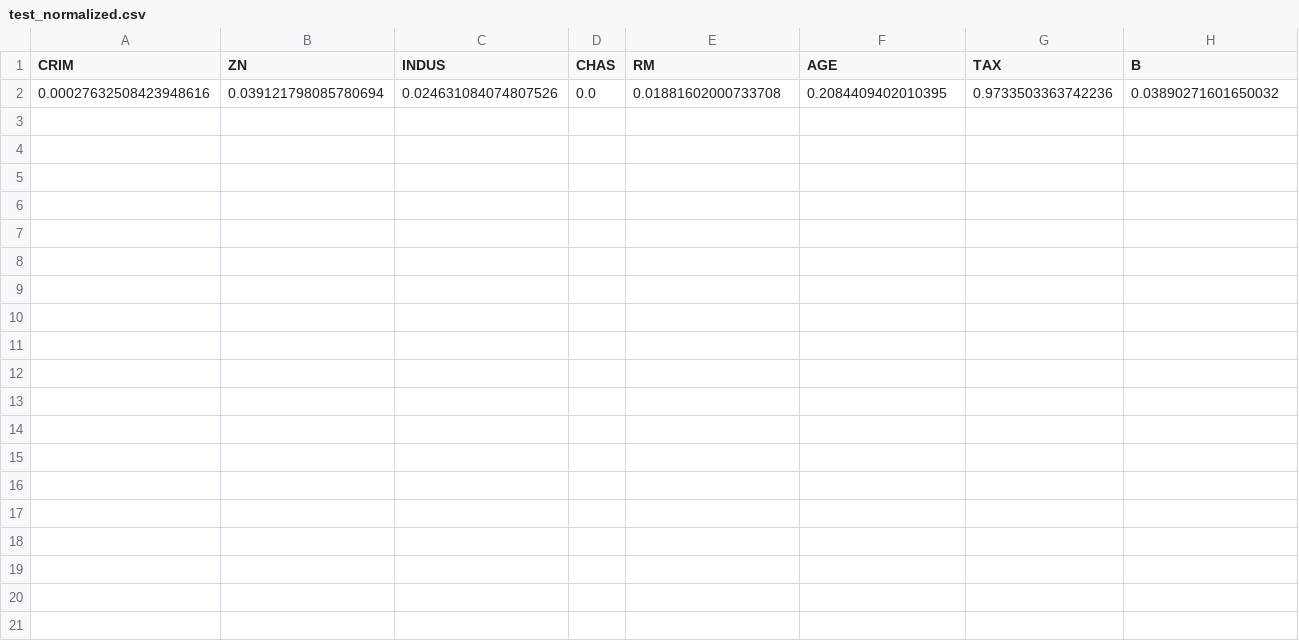
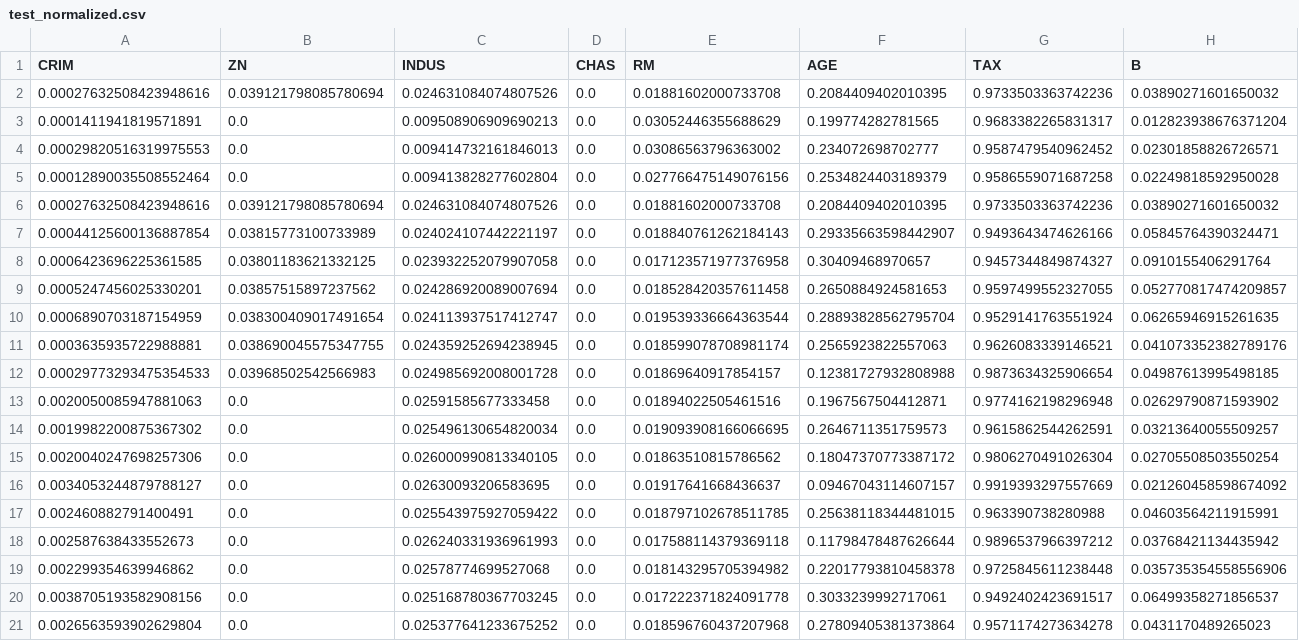
Before and after one commit to wj461/House-Error-Linear-Prediction, a CSV file: data/test_normalized.csv, drawn as a sheet; only a part is shown; rows hold the shown columns only; the diff names each change by its address in the sheet, - before the commit and + after, or states it on an @@ line.

```diff
--- a/data/test_normalized.csv
+++ b/data/test_normalized.csv
+row 3: 0.0001411941819571891 | 0.0 | 0.009508906909690213 | 0.0 | 0.03052446355688629 | 0.199774282781565 | 0.9683382265831317 | 0.012823938676371204
+row 4: 0.00029820516319975553 | 0.0 | 0.009414732161846013 | 0.0 | 0.03086563796363002 | 0.234072698702777 | 0.9587479540962452 | 0.02301858826726571
+row 5: 0.00012890035508552464 | 0.0 | 0.009413828277602804 | 0.0 | 0.027766475149076156 | 0.2534824403189379 | 0.9586559071687258 | 0.02249818592950028
+row 6: 0.00027632508423948616 | 0.039121798085780694 | 0.024631084074807526 | 0.0 | 0.01881602000733708 | 0.2084409402010395 | 0.9733503363742236 | 0.03890271601650032
+row 7: 0.00044125600136887854 | 0.03815773100733989 | 0.024024107442221197 | 0.0 | 0.018840761262184143 | 0.29335663598442907 | 0.9493643474626166 | 0.05845764390324471
+row 8: 0.0006423696225361585 | 0.03801183621332125 | 0.023932252079907058 | 0.0 | 0.017123571977376958 | 0.30409468970657 | 0.9457344849874327 | 0.0910155406291764
+row 9: 0.0005247456025330201 | 0.03857515897237562 | 0.024286920089007694 | 0.0 | 0.018528420357611458 | 0.2650884924581653 | 0.9597499552327055 | 0.052770817474209857
+row 10: 0.0006890703187154959 | 0.038300409017491654 | 0.024113937517412747 | 0.0 | 0.019539336664363544 | 0.28893828562795704 | 0.9529141763551924 | 0.06265946915261635
+row 11: 0.0003635935722988881 | 0.038690045575347755 | 0.024359252694238945 | 0.0 | 0.018599078708981174 | 0.2565923822557063 | 0.9626083339146521 | 0.041073352382789176
+row 12: 0.00029773293475354533 | 0.03968502542566983 | 0.024985692008001728 | 0.0 | 0.01869640917854157 | 0.12381727932808988 | 0.9873634325906654 | 0.04987613995498185
+row 13: 0.0020050085947881063 | 0.0 | 0.02591585677333458 | 0.0 | 0.01894022505461516 | 0.1967567504412871 | 0.9774162198296948 | 0.02629790871593902
+row 14: 0.0019982200875367302 | 0.0 | 0.025496130654820034 | 0.0 | 0.019093908166066695 | 0.2646711351759573 | 0.9615862544262591 | 0.03213640055509257
+row 15: 0.0020040247698257306 | 0.0 | 0.026000990813340105 | 0.0 | 0.01863510815786562 | 0.18047370773387172 | 0.9806270491026304 | 0.02705508503550254
+row 16: 0.0034053244879788127 | 0.0 | 0.02630093206583695 | 0.0 | 0.01917641668436637 | 0.09467043114607157 | 0.9919393297557669 | 0.021260458598674092
+row 17: 0.002460882791400491 | 0.0 | 0.025543975927059422 | 0.0 | 0.018797102678511785 | 0.25638118344481015 | 0.963390738280988 | 0.04603564211915991
+row 18: 0.002587638433552673 | 0.0 | 0.026240331936961993 | 0.0 | 0.017588114379369118 | 0.11798478487626644 | 0.9896537966397212 | 0.03768421134435942
+row 19: 0.002299354639946862 | 0.0 | 0.02578774699527068 | 0.0 | 0.018143295705394982 | 0.22017793810458378 | 0.9725845611238448 | 0.035735354558556906
+row 20: 0.0038705193582908156 | 0.0 | 0.025168780367703245 | 0.0 | 0.017222371824091778 | 0.3033239992717061 | 0.9492402423691517 | 0.06499358271856537
+row 21: 0.0026563593902629804 | 0.0 | 0.025377641233675252 | 0.0 | 0.018596760437207968 | 0.27809405381373864 | 0.9571174273634278 | 0.0431170489265023
```
Also changed, not shown: 5 other files.
